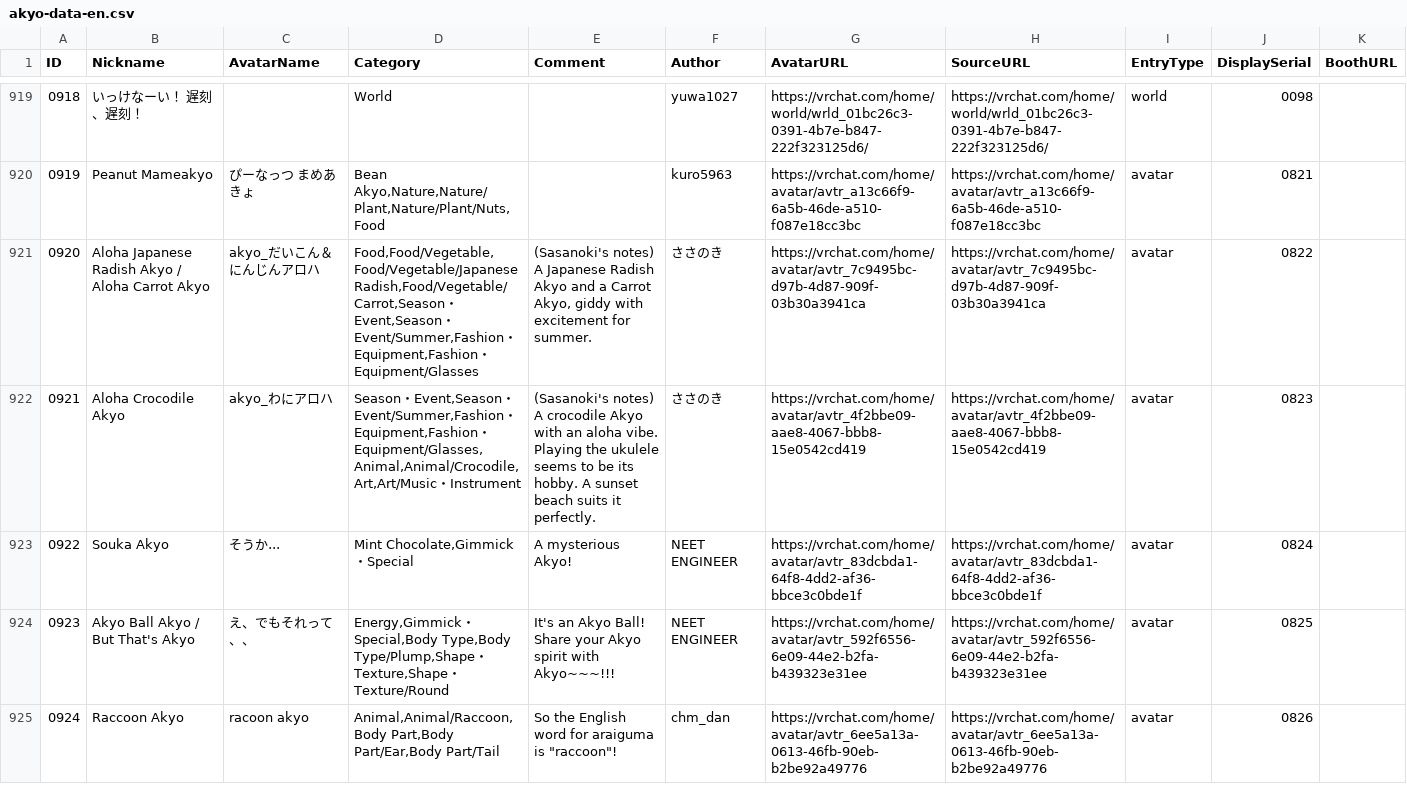
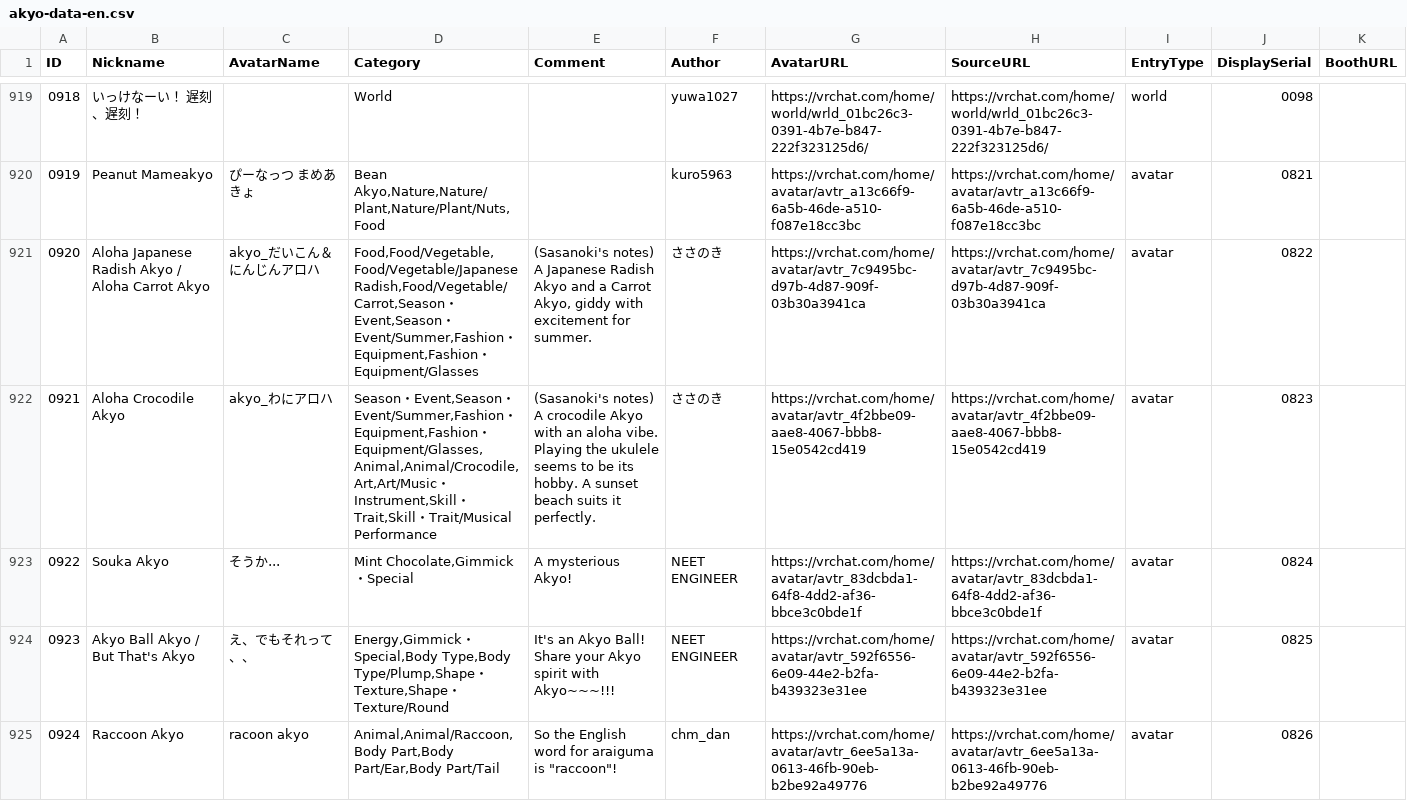
Before and after one commit to rad-vrc/akyodex, a CSV file: data/akyo-data-en.csv, drawn as a sheet; only a part is shown, gaps mark what is left out; the diff covers the shown part only; the diff names each change by its address in the sheet, - before the commit and + after, or states it on an @@ line.

Commit message:
data: sync Aloha Fox translations and musical performance categories

```diff
--- a/data/akyo-data-en.csv
+++ b/data/akyo-data-en.csv
-D922 (Category): …Equipment/Glasses,Animal,Animal/Crocodile,Art,Art/Music・Instrument
+D922 (Category): …Equipment/Glasses,Animal,Animal/Crocodile,Art,Art/Music・Instrument,Skill・Trait,Skill・Trait/Musical Performance
```
Also changed, not shown: 1 added row elsewhere in this file, data/akyo-data-ja.csv, data/akyo-data-ko.csv, 9 other files.
